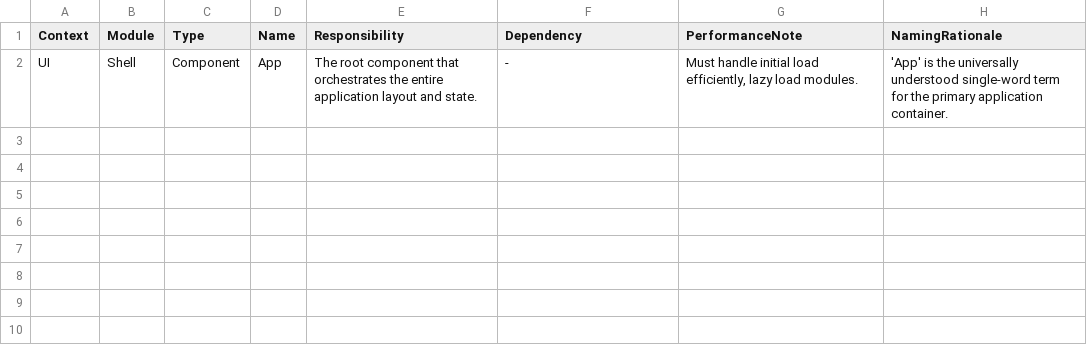
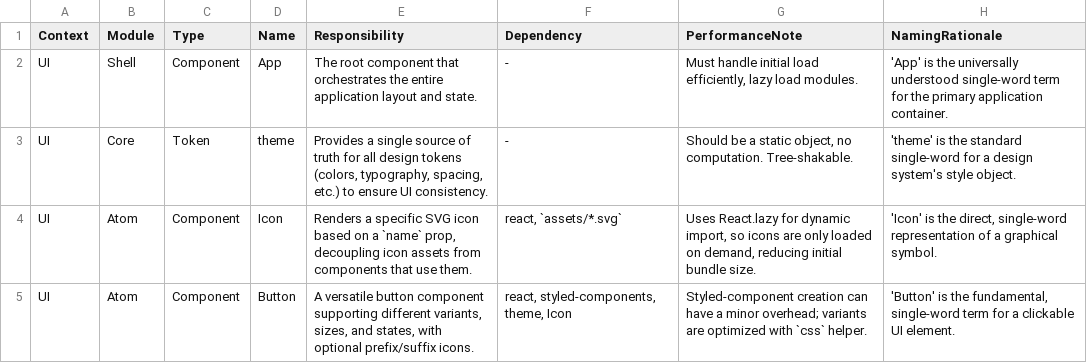
Before and after one commit to hoduyquocbao/languageui, a CSV file: architecture.csv, drawn as a sheet.

Commit message:
docs(arch): Document implemented UI components in architecture.csv

```diff
--- a/architecture.csv
+++ b/architecture.csv
@@ -2 +2,4 @@ Context,Module,Type,Name,Responsibility,Dependency,PerformanceNote,NamingRationa
 UI,Shell,Component,App,The root component that orchestrates the entire application layout and state.,-,"Must handle initial load efficiently, lazy load modules.","'App' is the universally understood single-word term for the primary application container."
+UI,Core,Token,theme,"Provides a single source of truth for all design tokens (colors, typography, spacing, etc.) to ensure UI consistency.",-,"Should be a static object, no computation. Tree-shakable.","'theme' is the standard single-word for a design system's style object."
+UI,Atom,Component,Icon,"Renders a specific SVG icon based on a `name` prop, decoupling icon assets from components that use them.","react, `assets/*.svg`","Uses React.lazy for dynamic import, so icons are only loaded on demand, reducing initial bundle size.","'Icon' is the direct, single-word representation of a graphical symbol."
+UI,Atom,Component,Button,"A versatile button component supporting different variants, sizes, and states, with optional prefix/suffix icons.","react, styled-components, theme, Icon","Styled-component creation can have a minor overhead; variants are optimized with `css` helper.","'Button' is the fundamental, single-word term for a clickable UI element."
```
